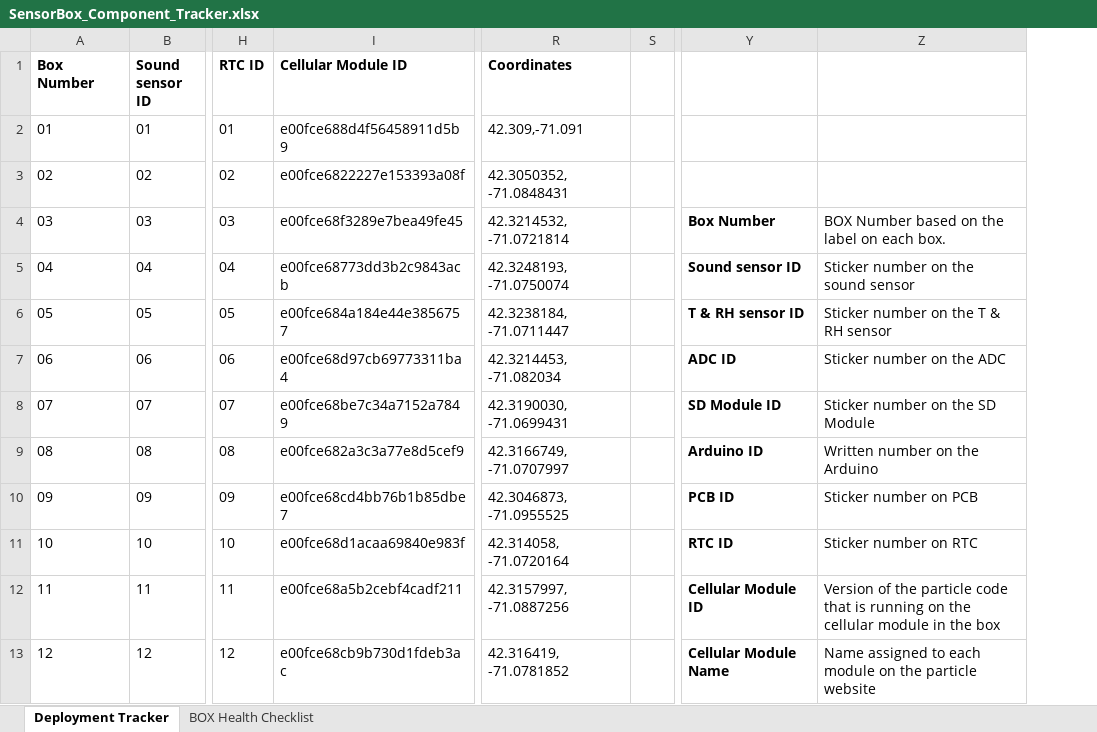
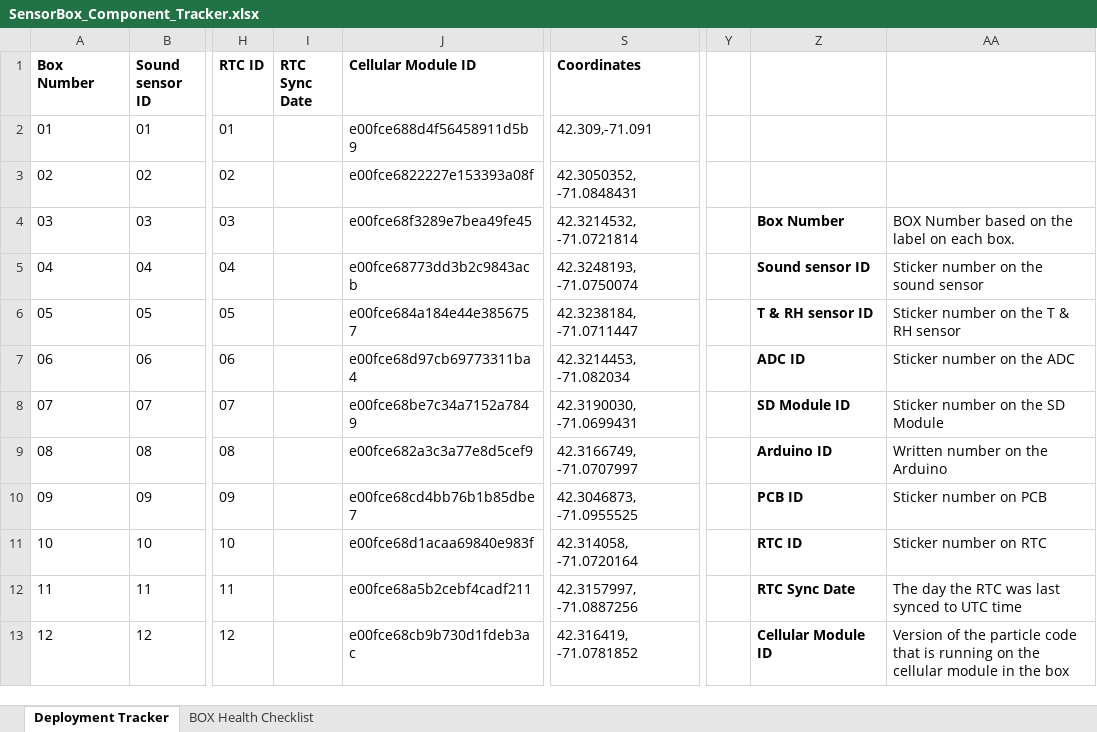
Before and after one commit to KriishAHate/CommonSENSES, an Excel workbook: Sensor Box Deployment Inventory /Deployment Invetory Excel File/SensorBox_Component_Tracker.xlsx, sheet Deployment Tracker, drawn as a sheet; only a part is shown, gaps mark what is left out; values as stored, in another font and other column widths than the file's, no borders; removed rows and columns are numbered as before the commit, all else as after; the diff covers the shown part only; the diff names each change by its address in the sheet, - before the commit and + after, or states it on an @@ line.

Commit message:
Updated the deployment track file with box 24s latest deployment

```diff
--- a/Sensor Box Deployment Inventory /Deployment Invetory Excel File/SensorBox_Component_Tracker.xlsx (sheet Deployment Tracker)
+++ b/Sensor Box Deployment Inventory /Deployment Invetory Excel File/SensorBox_Component_Tracker.xlsx (sheet Deployment Tracker)
+column I (RTC Sync Date), empty
-column S, empty
+column Y, empty
-Z12: Cellular Module ID
+Z12: RTC Sync Date
-AA12: Version of the particle code that is running on the cellular module in the box
+AA12: The day the RTC was last synced to UTC time
-Z13: Cellular Module Name
+Z13: Cellular Module ID
-AA13: Name assigned to each module on the particle website
+AA13: Version of the particle code that is running on the cellular module in the box
```
Also changed, not shown: 22 edited cells elsewhere in this sheet, sheet BOX Health Checklist, 1 other file.
